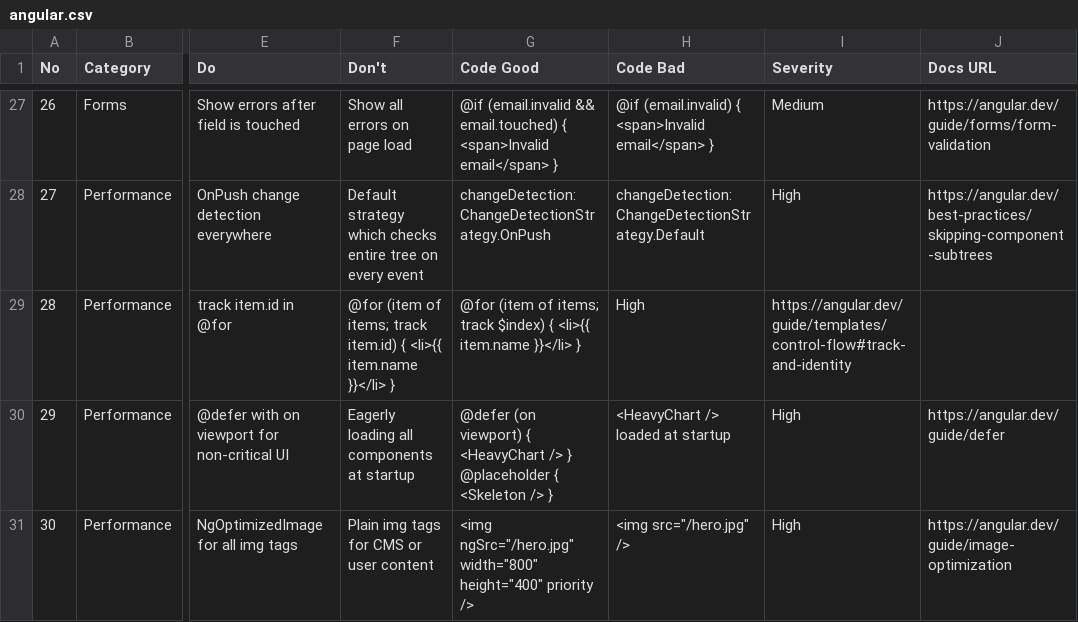
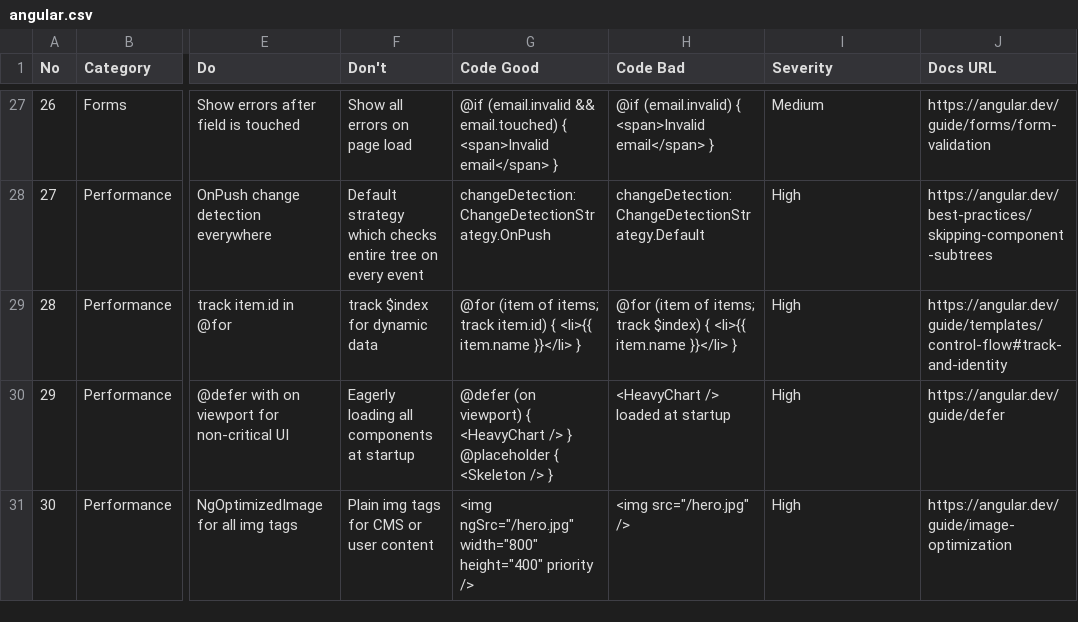
Before and after one commit to zhangzhaosix/task-list, a CSV file: .agents/skills/ui-ux-pro-max/data/stacks/angular.csv, drawn as a sheet; only a part is shown, gaps mark what is left out; the diff names each change by its address in the sheet, - before the commit and + after, or states it on an @@ line.

```diff
--- a/.agents/skills/ui-ux-pro-max/data/stacks/angular.csv
+++ b/.agents/skills/ui-ux-pro-max/data/stacks/angular.csv
-F29 (Don't): @for (item of items; track item.id) { <li>{{ item.name }}</li> }
+F29 (Don't): track $index for dynamic data
-G29 (Code Good): …items; track $index) { <li>{{…
+G29 (Code Good): …items; track item.id) { <li>{{…
-H29 (Code Bad): High
+H29 (Code Bad): @for (item of items; track $index) { <li>{{ item.name }}</li> }
-I29 (Severity): https://angular.dev/guide/templates/control-flow#track-and-identity
+I29 (Severity): High
-J29 (Docs URL): (empty)
+J29 (Docs URL): https://angular.dev/guide/templates/control-flow#track-and-identity
```
Also changed, not shown: .agents/skills/ui-ux-pro-max/data/stacks/astro.csv, .agents/skills/ui-ux-pro-max/data/stacks/laravel.csv, 21 other files.
